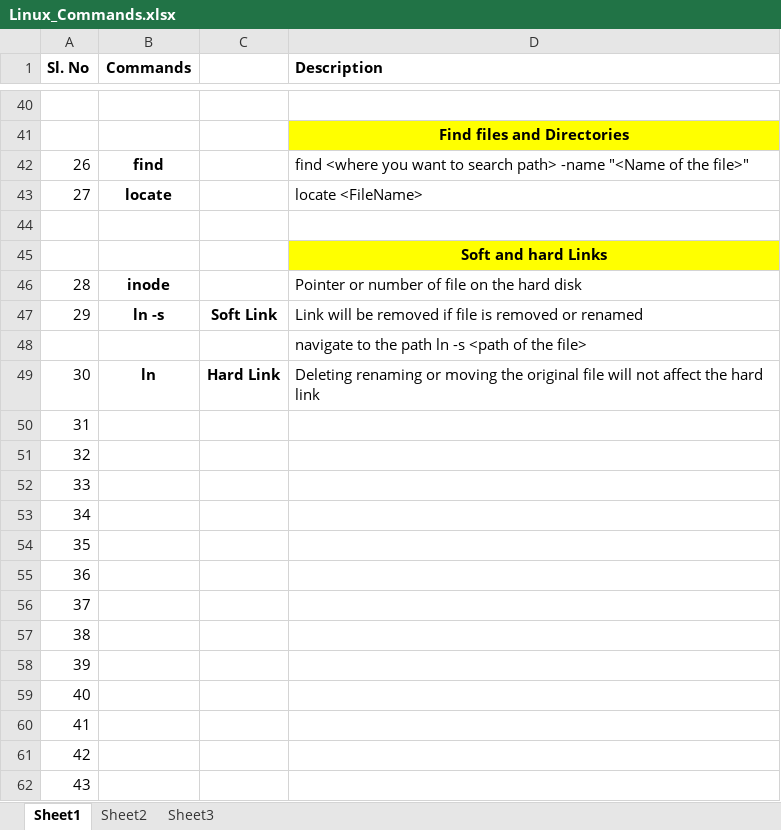
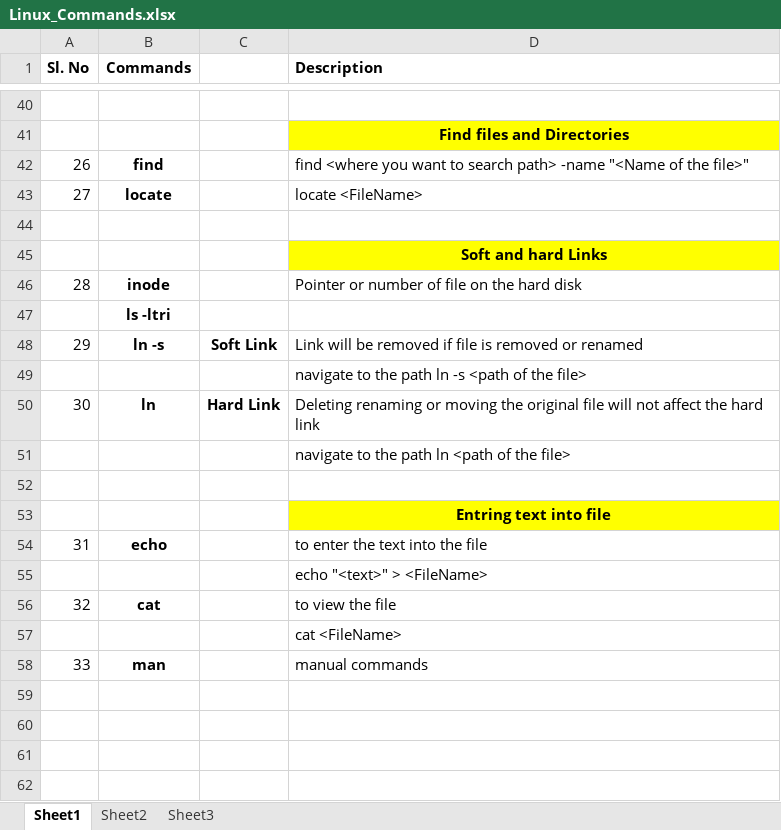
Before and after one commit to AnupamaKJ/linux, an Excel workbook: Linux_Commands.xlsx, sheet Sheet1, drawn as a sheet; only a part is shown, gaps mark what is left out; values as stored, in another font and other column widths than the file's, no borders; removed rows and columns are numbered as before the commit, all else as after; the diff names each change by its address in the sheet, - before the commit and + after, or states it on an @@ line.

```diff
--- a/Linux_Commands.xlsx (sheet Sheet1)
+++ b/Linux_Commands.xlsx (sheet Sheet1)
+row 47:  | ls -ltri
+row 51:  |  |  | navigate to the path ln <path of the file>
@@ column A (Sl. No) renumbered between rows 52 and 58 @@
-D53 (Description): (empty)
+D53 (Description): Entring text into file
-D53 fill: none
+D53 fill: #FFFF00
-B54 (Commands): (empty)
+B54 (Commands): echo
-D54 (Description): (empty)
+D54 (Description): to enter the text into the file
-D55 (Description): (empty)
+D55 (Description): echo "<text>" > <FileName>
-B56 (Commands): (empty)
+B56 (Commands): cat
-D56 (Description): (empty)
+D56 (Description): to view the file
-D57 (Description): (empty)
+D57 (Description): cat <FileName>
-B58 (Commands): (empty)
+B58 (Commands): man
-D58 (Description): (empty)
+D58 (Description): manual commands
-row 57: 38
-row 58: 39
-row 59: 40
-row 60: 41
-row 61: 42
-row 62: 43
```
Also changed, not shown: sheet Sheet2, 15 other files.
